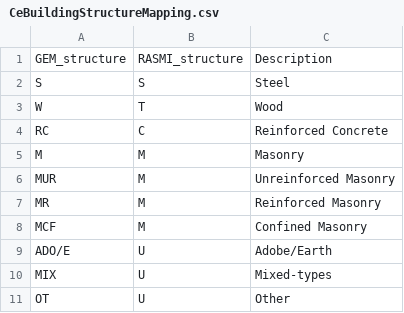
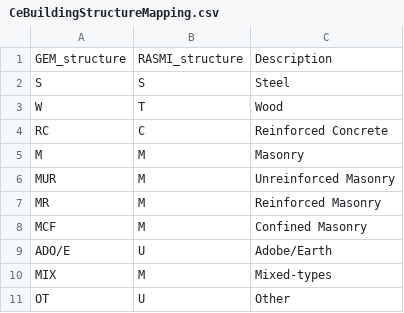
Before and after one commit to pik-piam/mrmfa, a CSV file: inst/extdata/sectoral/CeBuildingStructureMapping.csv, drawn as a sheet.

Commit message:
move MIX back to M

```diff
--- a/inst/extdata/sectoral/CeBuildingStructureMapping.csv
+++ b/inst/extdata/sectoral/CeBuildingStructureMapping.csv
@@ -9,3 +9,3 @@ MCF,M,Confined Masonry
 ADO/E,U,Adobe/Earth
-MIX,U,Mixed-types
+MIX,M,Mixed-types
 OT,U,Other
```
